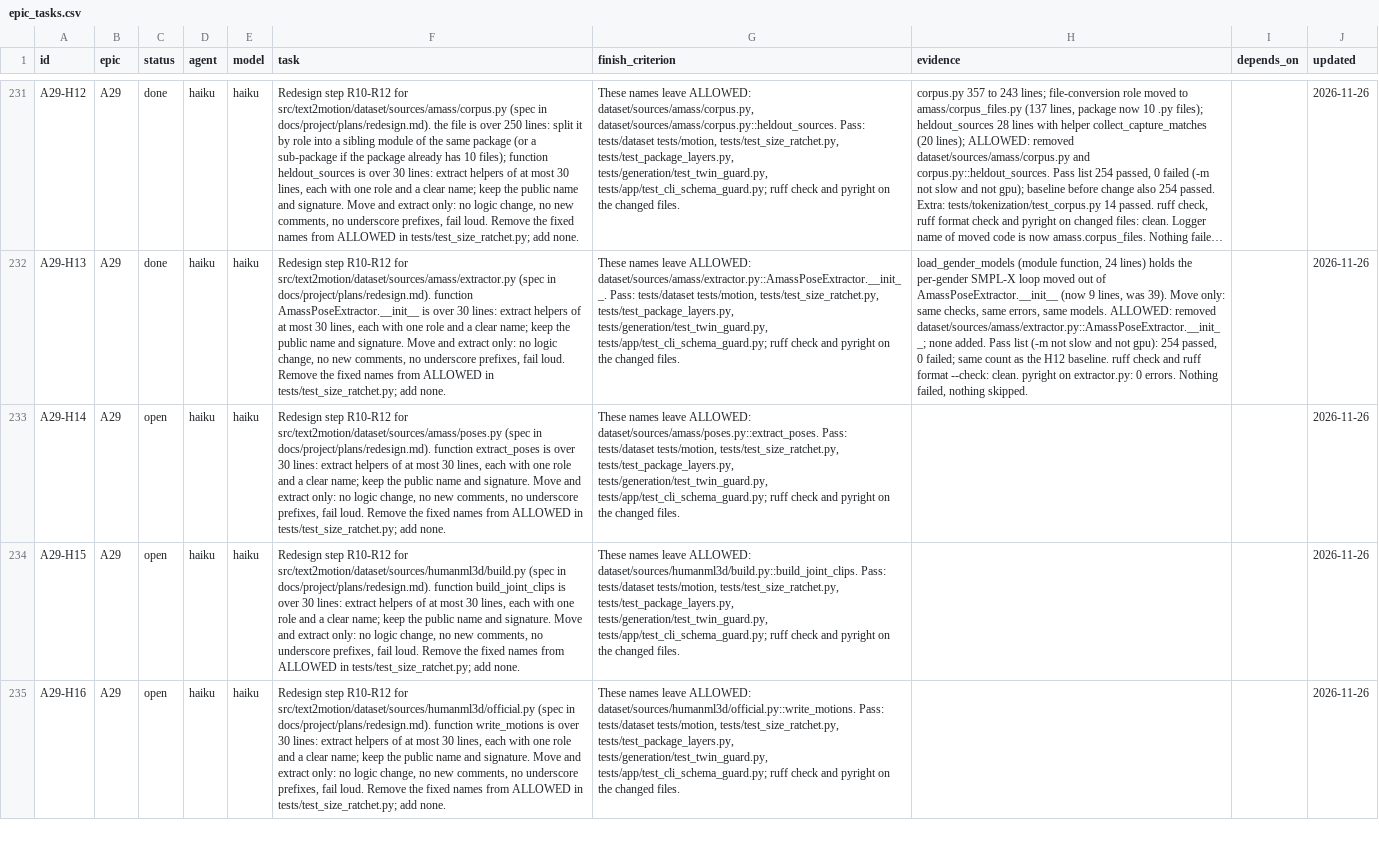
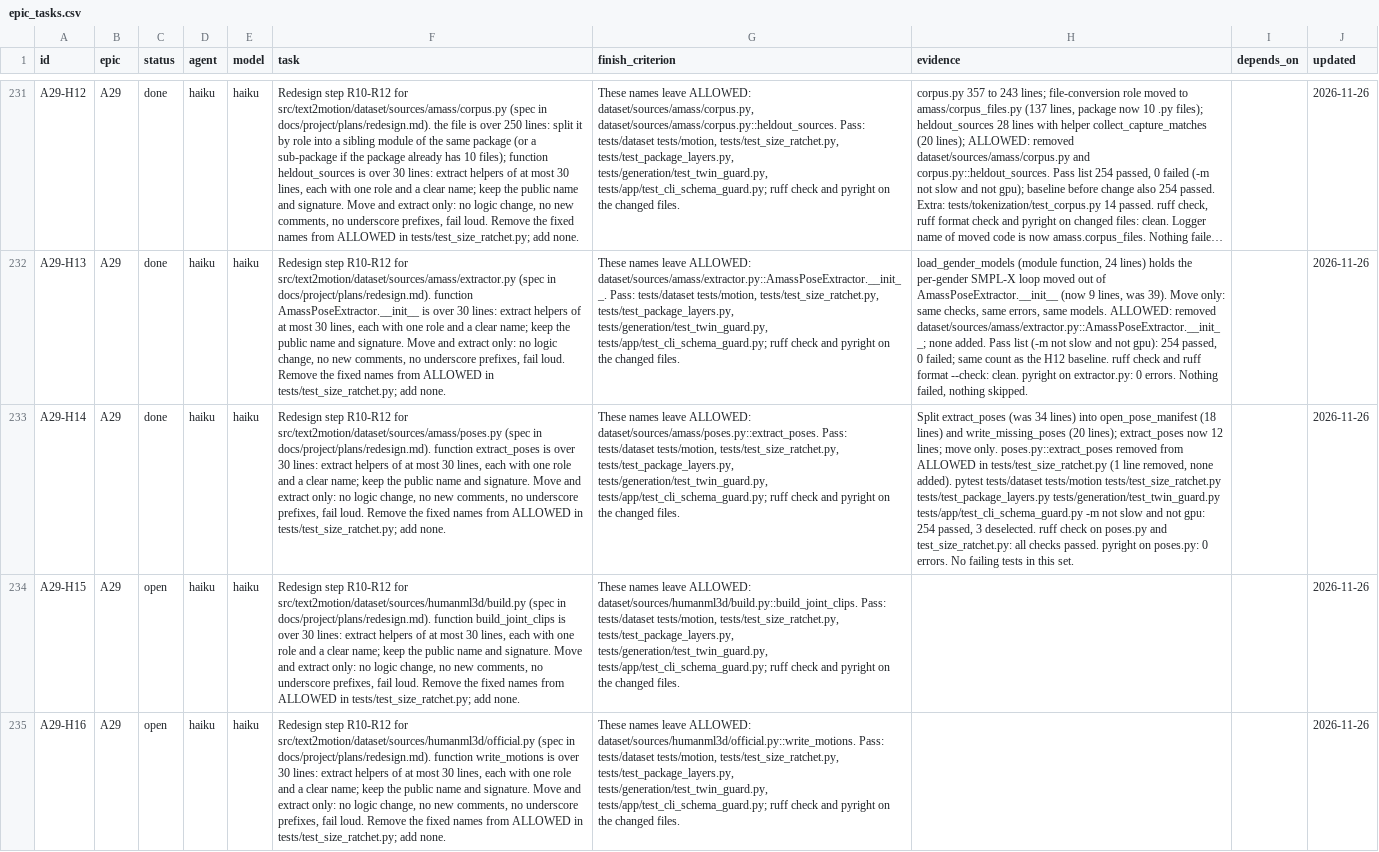
Before and after one commit to CatalinButacu/GenAI-Text2Motion, a CSV file: docs/project/epic_tasks.csv, drawn as a sheet; only a part is shown, gaps mark what is left out; long unchanged cells end in …; the diff names each change by its address in the sheet, - before the commit and + after, or states it on an @@ line.

Commit message:
A29-H14: split extract_poses into open_pose_manifest and write_missing_poses (move only); ratchet and task row

```diff
--- a/docs/project/epic_tasks.csv
+++ b/docs/project/epic_tasks.csv
-C233 (status): open
+C233 (status): done
-H233 (evidence): (empty)
+H233 (evidence): Split extract_poses (was 34 lines) into open_pose_manifest (18 lines) and write_missing_poses (20 lines); extract_poses now 12 lines; move only. poses.py::extract_poses removed from ALLOWED in tests/test_size_ratchet.py (1 line removed, none added). pytest tests/dataset tests/motion tests/test_size_ratchet.py tests/test_package_layers.py tests/generation/test_twin_guard.py tests/app/test_cli_schema_guard.py -m not slow and not gpu: 254 passed, 3 deselected. ruff check on poses.py and test_size_ratchet.py: all checks passed. pyright on poses.py: 0 errors. No failing tests in this set.
```
Also changed, not shown: 2 other files.
